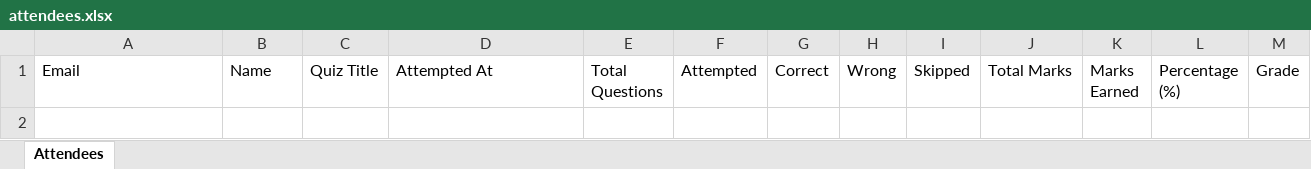
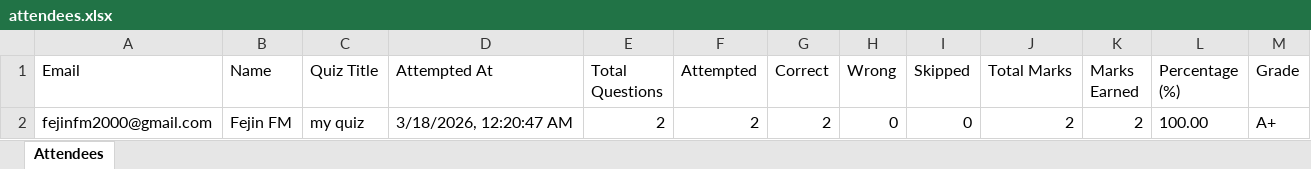
Before and after one commit to fejinfm2000/QuizForge, an Excel workbook: quizzes/my-quiz/attendees.xlsx, sheet Attendees, drawn as a sheet; values as stored, in another font and other column widths than the file's, no borders; the diff names each change by its address in the sheet, - before the commit and + after, or states it on an @@ line.

Commit message:
Update attendees for quiz: my-quiz — fejinfm2000@gmail.com

```diff
--- a/quizzes/my-quiz/attendees.xlsx (sheet Attendees)
+++ b/quizzes/my-quiz/attendees.xlsx (sheet Attendees)
+row 2: fejinfm2000@gmail.com | Fejin FM | my quiz | 3/18/2026, 12:20:47 AM | 2 | 2 | 2 | 0 | 0 | 2 | 2 | 100.00 | A+
```
